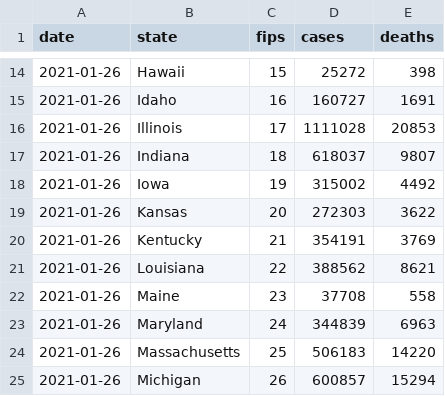
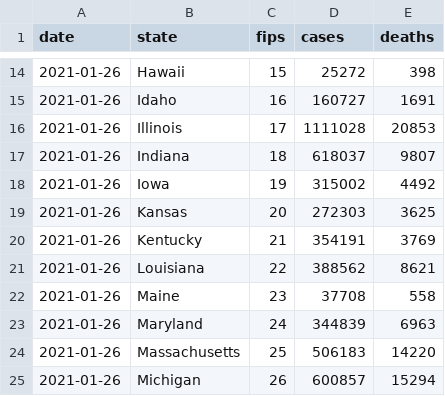
Before and after one commit to BarbaricEric/COVID-19-Tracker, a CSV file: nytimes_covid_19_data/nytimes_daily_reports/01-26-2021.csv, drawn as a sheet; only a part is shown, gaps mark what is left out.

Commit message:
Update 01-26-2021.csv

```diff
--- a/nytimes_covid_19_data/nytimes_daily_reports/01-26-2021.csv
+++ b/nytimes_covid_19_data/nytimes_daily_reports/01-26-2021.csv
@@ -18,3 +18,3 @@ date,state,fips,cases,deaths
 2021-01-26,Iowa,19,315002,4492
-2021-01-26,Kansas,20,272303,3622
+2021-01-26,Kansas,20,272303,3625
 2021-01-26,Kentucky,21,354191,3769
```
